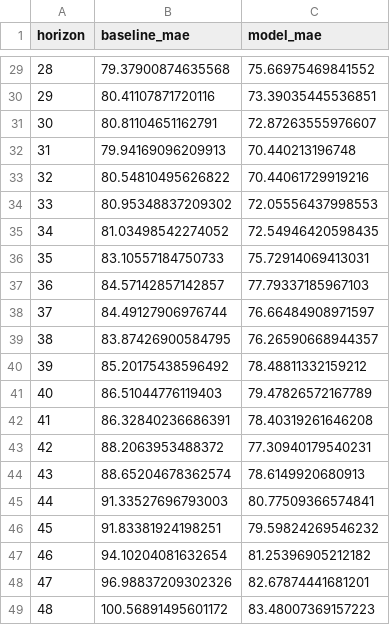
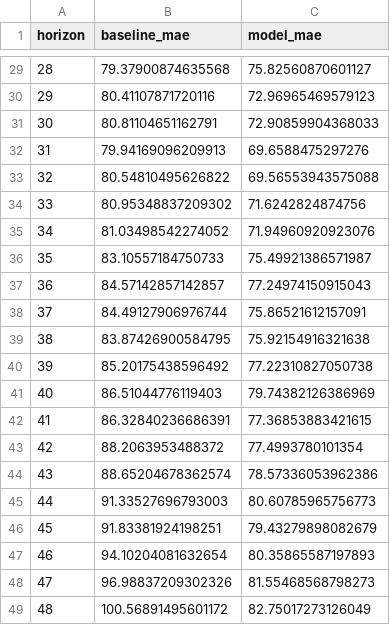
Before and after one commit to EduIntellect/paper2H, a CSV file: results/pm25_lightgbm_full_errors.csv, drawn as a sheet; only a part is shown, gaps mark what is left out; the diff covers the shown part only.

```diff
--- a/results/pm25_lightgbm_full_errors.csv
+++ b/results/pm25_lightgbm_full_errors.csv
@@ -29,21 +29,21 @@ horizon,baseline_mae,model_mae
-28,79.37900874635568,75.66975469841552
-29,80.41107871720116,73.39035445536851
-30,80.81104651162791,72.87263555976607
-31,79.94169096209913,70.440213196748
-32,80.54810495626822,70.44061729919216
-33,80.95348837209302,72.05556437998553
-34,81.03498542274052,72.54946420598435
-35,83.10557184750733,75.72914069413031
-36,84.57142857142857,77.79337185967103
-37,84.49127906976744,76.66484908971597
-38,83.87426900584795,76.26590668944357
-39,85.20175438596492,78.48811332159212
-40,86.51044776119403,79.47826572167789
-41,86.32840236686391,78.40319261646208
-42,88.2063953488372,77.30940179540231
-43,88.65204678362574,78.6149920680913
-44,91.33527696793003,80.77509366574841
-45,91.83381924198251,79.59824269546232
-46,94.10204081632654,81.25396905212182
-47,96.98837209302326,82.67874441681201
-48,100.56891495601172,83.48007369157223
+28,79.37900874635568,75.82560870601127
+29,80.41107871720116,72.96965469579123
+30,80.81104651162791,72.90859904368033
+31,79.94169096209913,69.6588475297276
+32,80.54810495626822,69.56553943575088
+33,80.95348837209302,71.6242824874756
+34,81.03498542274052,71.94960920923076
+35,83.10557184750733,75.49921386571987
+36,84.57142857142857,77.24974150915043
+37,84.49127906976744,75.86521612157091
+38,83.87426900584795,75.92154916321638
+39,85.20175438596492,77.22310827050738
+40,86.51044776119403,79.74382126386969
+41,86.32840236686391,77.36853883421615
+42,88.2063953488372,77.4993780101354
+43,88.65204678362574,78.57336053962386
+44,91.33527696793003,80.60785965756773
+45,91.83381924198251,79.43279898082679
+46,94.10204081632654,80.35865587197893
+47,96.98837209302326,81.55468568798273
+48,100.56891495601172,82.75017273126049
```
Also changed, not shown: 27 edited cells elsewhere in this file, results/pm25_lightgbm_full_skill.csv, 5 other files.
